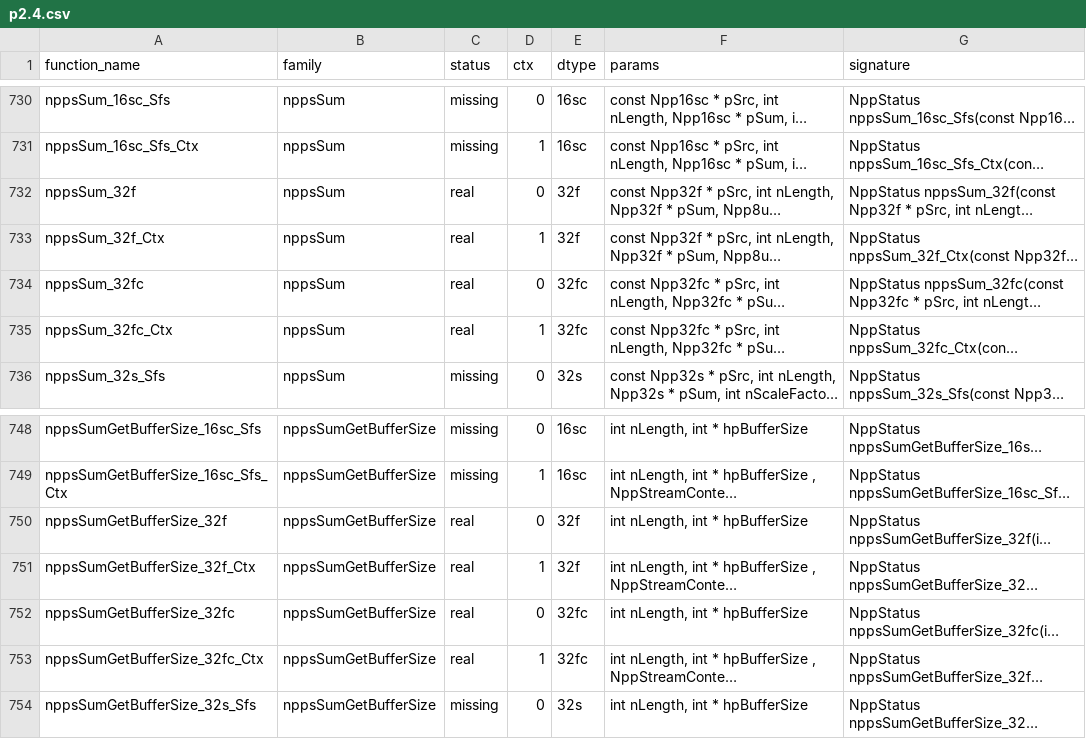
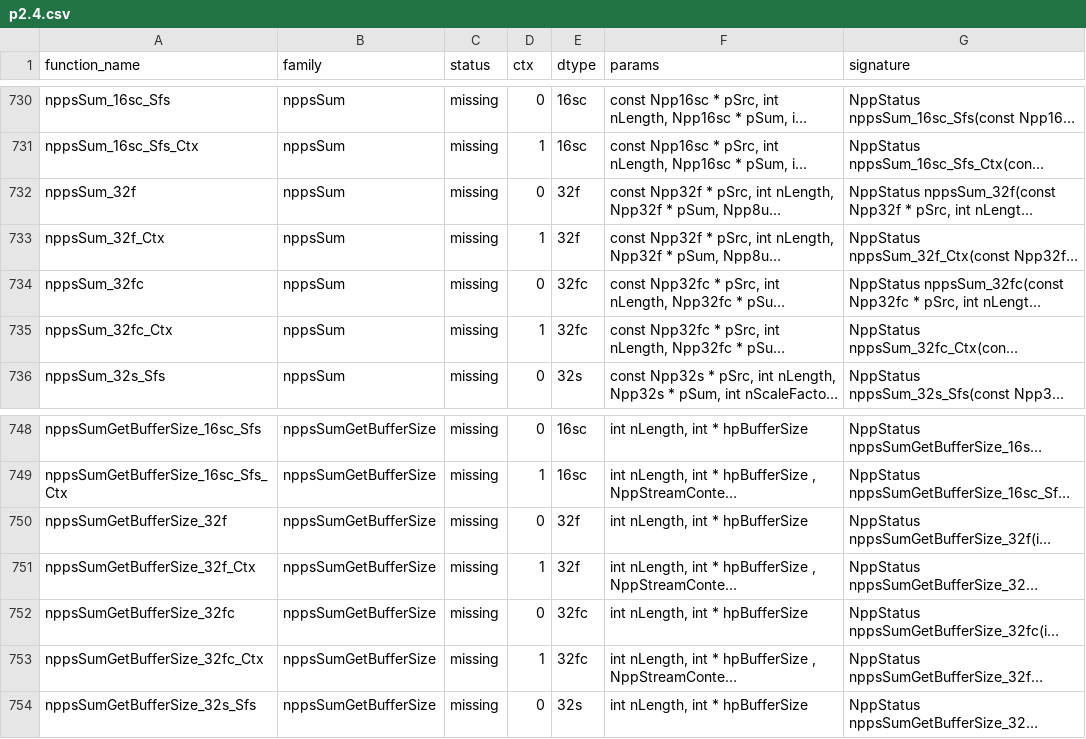
Before and after one commit to CompilerFans/npp, a CSV file: api_analysis/packages/p2.4.csv, drawn as a sheet; only a part is shown, gaps mark what is left out; long unchanged cells end in …; the diff names each change by its address in the sheet, - before the commit and + after, or states it on an @@ line.

```diff
--- a/api_analysis/packages/p2.4.csv
+++ b/api_analysis/packages/p2.4.csv
-C732:C735 (status): real
+C732:C735 (status): missing
-C750:C753 (status): real
+C750:C753 (status): missing
```
Also changed, not shown: api_analysis/backlog.csv, 8 other files.
